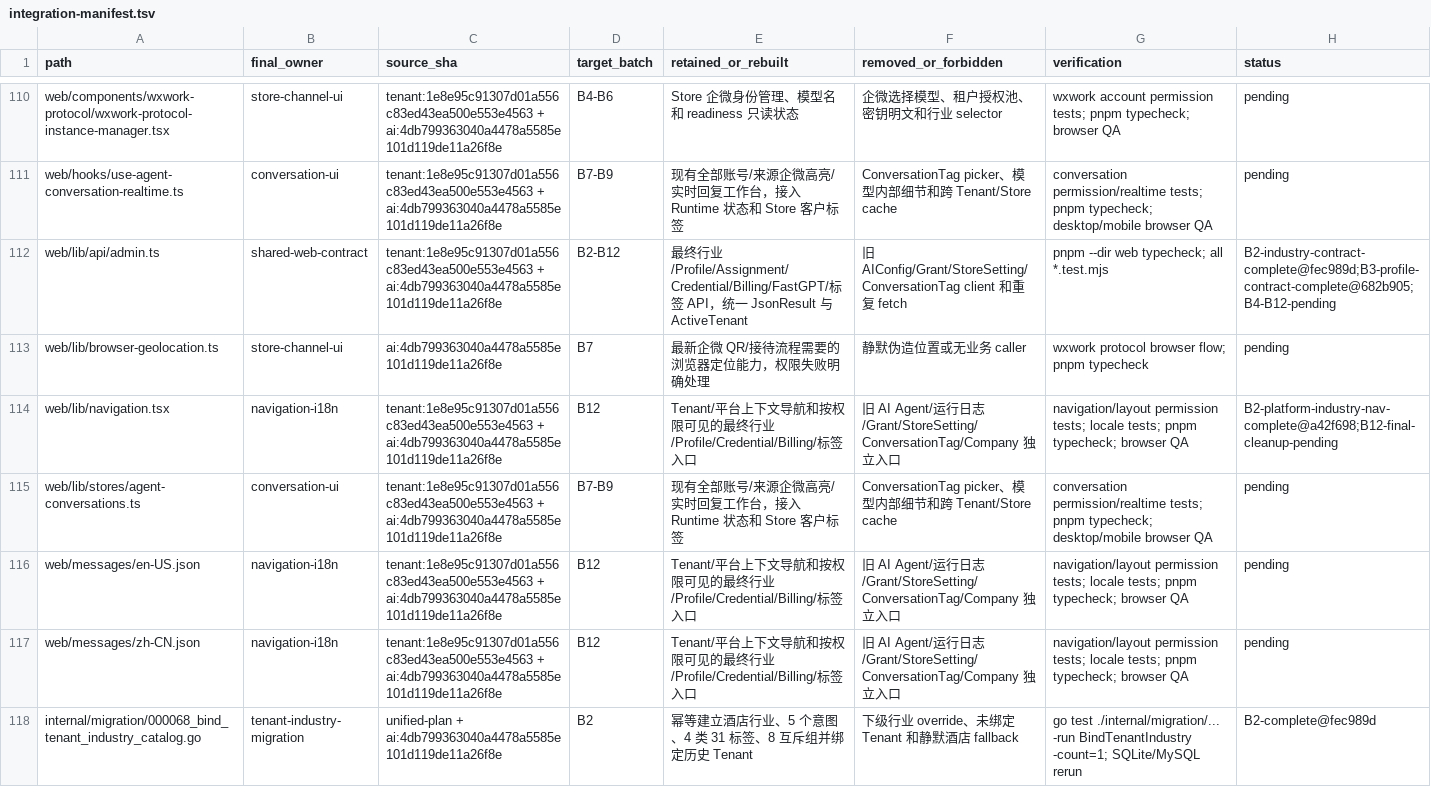
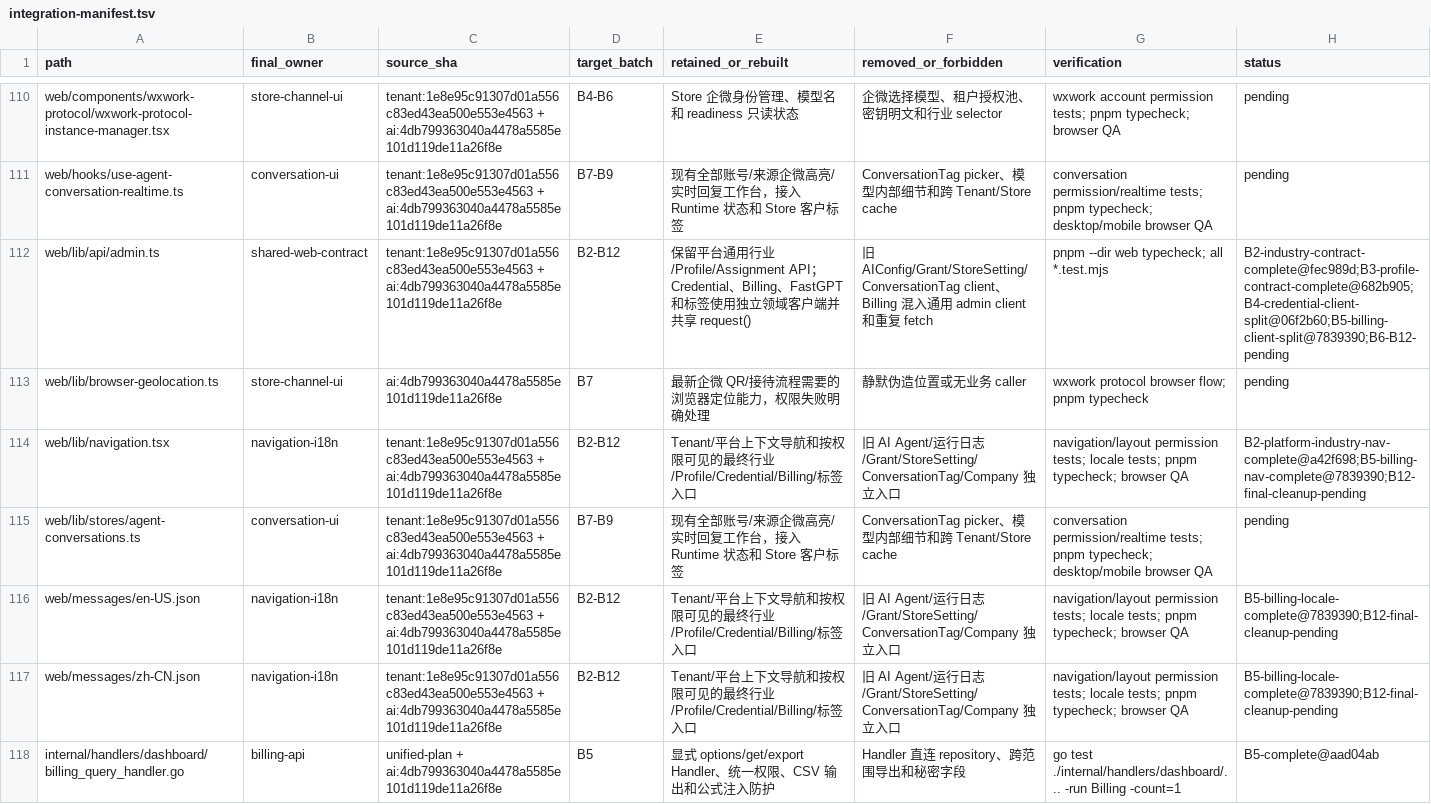
Before and after one commit to 520skyincloud/agentdesk, a TSV file: docs/development/integration-manifest.tsv, drawn as a sheet; only a part is shown, gaps mark what is left out; the shorter side is filled out with more unchanged rows; the diff covers the shown part only.

Commit message:
docs(integration): record billing query rollout
Document B5 source SHAs, scope and privacy boundaries, validation evidence, rollback order, and the transition to B6. Update the manifest so Billing uses dedicated DTO and API contracts rather than extending legacy admin configuration files.

```diff
--- a/docs/development/integration-manifest.tsv
+++ b/docs/development/integration-manifest.tsv
@@ -111,7 +111,8 @@ web/components/wxwork-protocol/wxwork-protocol-instance-manager.tsx	store-channe
 web/hooks/use-agent-conversation-realtime.ts	conversation-ui	tenant:1e8e95c91307d01a556c83ed43ea500e553e4563 + ai:4db799363040a4478a5585e101d119de11a26f8e	B7-B9	现有全部账号/来源企微高亮/实时回复工作台，接入 Runtime 状态和 Store 客户标签	ConversationTag picker、模型内部细节和跨 Tenant/Store cache	conversation permission/realtime tests; pnpm typecheck; desktop/mobile browser QA	pending
-web/lib/api/admin.ts	shared-web-contract	tenant:1e8e95c91307d01a556c83ed43ea500e553e4563 + ai:4db799363040a4478a5585e101d119de11a26f8e	B2-B12	最终行业/Profile/Assignment/Credential/Billing/FastGPT/标签 API，统一 JsonResult 与 ActiveTenant	旧 AIConfig/Grant/StoreSetting/ConversationTag client 和重复 fetch	pnpm --dir web typecheck; all *.test.mjs	B2-industry-contract-complete@fec989d;B3-profile-contract-complete@682b905;B4-B12-pending
+web/lib/api/admin.ts	shared-web-contract	tenant:1e8e95c91307d01a556c83ed43ea500e553e4563 + ai:4db799363040a4478a5585e101d119de11a26f8e	B2-B12	保留平台通用行业/Profile/Assignment API；Credential、Billing、FastGPT 和标签使用独立领域客户端并共享 request()	旧 AIConfig/Grant/StoreSetting/ConversationTag client、Billing 混入通用 admin client 和重复 fetch	pnpm --dir web typecheck; all *.test.mjs	B2-industry-contract-complete@fec989d;B3-profile-contract-complete@682b905;B4-credential-client-split@06f2b60;B5-billing-client-split@7839390;B6-B12-pending
 web/lib/browser-geolocation.ts	store-channel-ui	ai:4db799363040a4478a5585e101d119de11a26f8e	B7	最新企微 QR/接待流程需要的浏览器定位能力，权限失败明确处理	静默伪造位置或无业务 caller	wxwork protocol browser flow; pnpm typecheck	pending
-web/lib/navigation.tsx	navigation-i18n	tenant:1e8e95c91307d01a556c83ed43ea500e553e4563 + ai:4db799363040a4478a5585e101d119de11a26f8e	B12	Tenant/平台上下文导航和按权限可见的最终行业/Profile/Credential/Billing/标签入口	旧 AI Agent/运行日志/Grant/StoreSetting/ConversationTag/Company 独立入口	navigation/layout permission tests; locale tests; pnpm typecheck; browser QA	B2-platform-industry-nav-complete@a42f698;B12-final-cleanup-pending
+web/lib/navigation.tsx	navigation-i18n	tenant:1e8e95c91307d01a556c83ed43ea500e553e4563 + ai:4db799363040a4478a5585e101d119de11a26f8e	B2-B12	Tenant/平台上下文导航和按权限可见的最终行业/Profile/Credential/Billing/标签入口	旧 AI Agent/运行日志/Grant/StoreSetting/ConversationTag/Company 独立入口	navigation/layout permission tests; locale tests; pnpm typecheck; browser QA	B2-platform-industry-nav-complete@a42f698;B5-billing-nav-complete@7839390;B12-final-cleanup-pending
 web/lib/stores/agent-conversations.ts	conversation-ui	tenant:1e8e95c91307d01a556c83ed43ea500e553e4563 + ai:4db799363040a4478a5585e101d119de11a26f8e	B7-B9	现有全部账号/来源企微高亮/实时回复工作台，接入 Runtime 状态和 Store 客户标签	ConversationTag picker、模型内部细节和跨 Tenant/Store cache	conversation permission/realtime tests; pnpm typecheck; desktop/mobile browser QA	pending
-web/messages/en-US.json	navigation-i18n	tenant:1e8e95c91307d01a556c83ed43ea500e553e4563 + ai:4db799363040a4478a5585e101d119de11a26f8e	B12	Tenant/平台上下文导航和按权限可见的最终行业/Profile/Credential/Billing/标签入口	旧 AI Agent/运行日志/Grant/StoreSetting/ConversationTag/Company 独立入口	navigation/layout permission tests; locale tests; pnpm typecheck; browser QA	pending
-web/messages/zh-CN.json	navigation-i18n	tenant:1e8e95c91307d01a556c83ed43ea500e553e4563 + ai:4db799363040a4478a5585e101d119de11a26f8e	B12	Tenant/平台上下文导航和按权限可见的最终行业/Profile/Credential/Billing/标签入口	旧 AI Agent/运行日志/Grant/StoreSetting/ConversationTag/Company 独立入口	navigation/layout permission tests; locale tests; pnpm typecheck; browser QA	pending
+web/messages/en-US.json	navigation-i18n	tenant:1e8e95c91307d01a556c83ed43ea500e553e4563 + ai:4db799363040a4478a5585e101d119de11a26f8e	B2-B12	Tenant/平台上下文导航和按权限可见的最终行业/Profile/Credential/Billing/标签入口	旧 AI Agent/运行日志/Grant/StoreSetting/ConversationTag/Company 独立入口	navigation/layout permission tests; locale tests; pnpm typecheck; browser QA	B5-billing-locale-complete@7839390;B12-final-cleanup-pending
+web/messages/zh-CN.json	navigation-i18n	tenant:1e8e95c91307d01a556c83ed43ea500e553e4563 + ai:4db799363040a4478a5585e101d119de11a26f8e	B2-B12	Tenant/平台上下文导航和按权限可见的最终行业/Profile/Credential/Billing/标签入口	旧 AI Agent/运行日志/Grant/StoreSetting/ConversationTag/Company 独立入口	navigation/layout permission tests; locale tests; pnpm typecheck; browser QA	B5-billing-locale-complete@7839390;B12-final-cleanup-pending
+internal/handlers/dashboard/billing_query_handler.go	billing-api	unified-plan + ai:4db799363040a4478a5585e101d119de11a26f8e	B5	显式 options/get/export Handler、统一权限、CSV 输出和公式注入防护	Handler 直连 repository、跨范围导出和秘密字段	go test ./internal/handlers/dashboard/... -run Billing -count=1	B5-complete@aad04ab
```
Also changed, not shown: 7 added rows and 16 edited cells elsewhere in this file, 1 other file.
